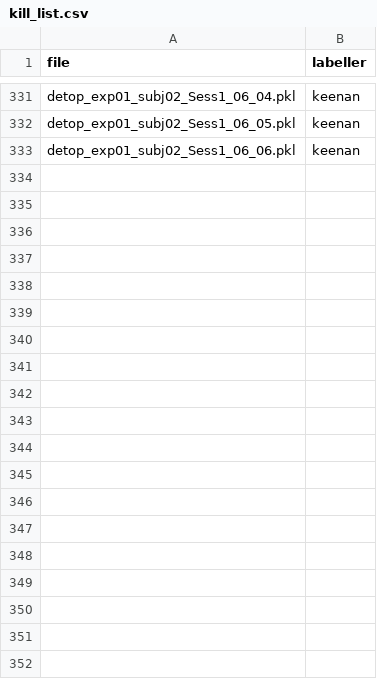
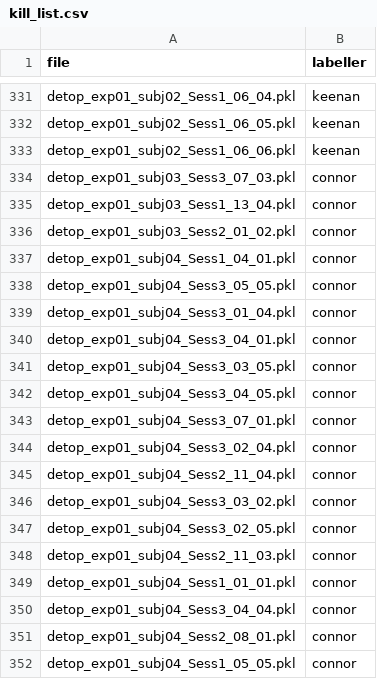
Before and after one commit to ConnorIrvine/Gesture-Recognition, a CSV file: dataset_cleaning/kill_list.csv, drawn as a sheet; only a part is shown, gaps mark what is left out; the diff covers the shown part only.

```diff
--- a/dataset_cleaning/kill_list.csv
+++ b/dataset_cleaning/kill_list.csv
@@ -333 +333,20 @@ detop_exp01_subj02_Sess1_06_05.pkl,keenan
 detop_exp01_subj02_Sess1_06_06.pkl,keenan
+detop_exp01_subj03_Sess3_07_03.pkl,connor
+detop_exp01_subj03_Sess1_13_04.pkl,connor
+detop_exp01_subj03_Sess2_01_02.pkl,connor
+detop_exp01_subj04_Sess1_04_01.pkl,connor
+detop_exp01_subj04_Sess3_05_05.pkl,connor
+detop_exp01_subj04_Sess3_01_04.pkl,connor
+detop_exp01_subj04_Sess3_04_01.pkl,connor
+detop_exp01_subj04_Sess3_03_05.pkl,connor
+detop_exp01_subj04_Sess3_04_05.pkl,connor
+detop_exp01_subj04_Sess3_07_01.pkl,connor
+detop_exp01_subj04_Sess3_02_04.pkl,connor
+detop_exp01_subj04_Sess2_11_04.pkl,connor
+detop_exp01_subj04_Sess3_03_02.pkl,connor
+detop_exp01_subj04_Sess3_02_05.pkl,connor
+detop_exp01_subj04_Sess2_11_03.pkl,connor
+detop_exp01_subj04_Sess1_01_01.pkl,connor
+detop_exp01_subj04_Sess3_04_04.pkl,connor
+detop_exp01_subj04_Sess2_08_01.pkl,connor
+detop_exp01_subj04_Sess1_05_05.pkl,connor
```
Also changed, not shown: 58 added rows elsewhere in this file, 1 other file.
